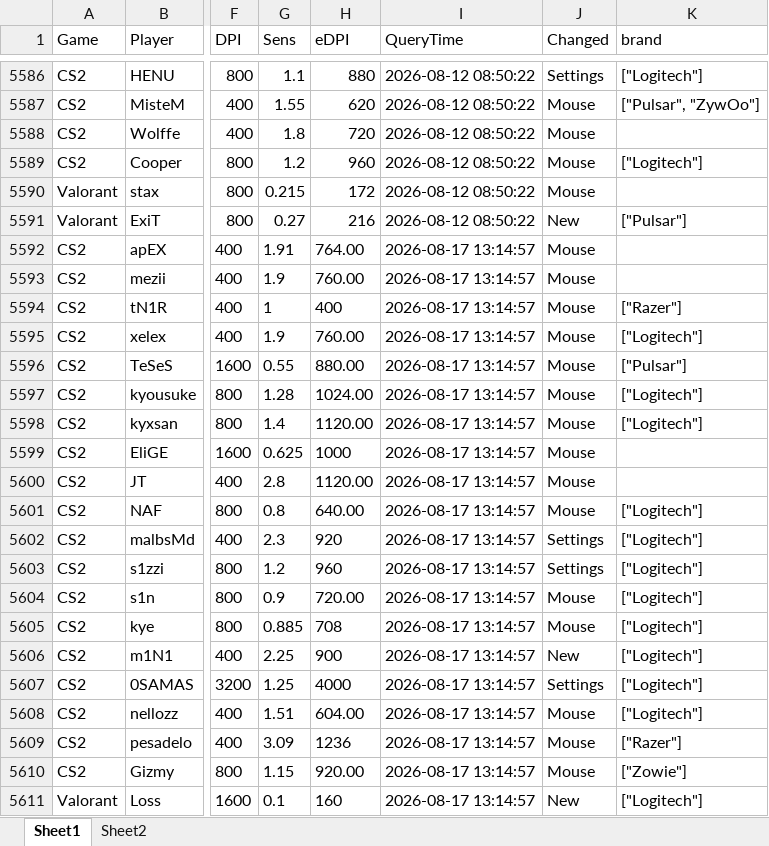
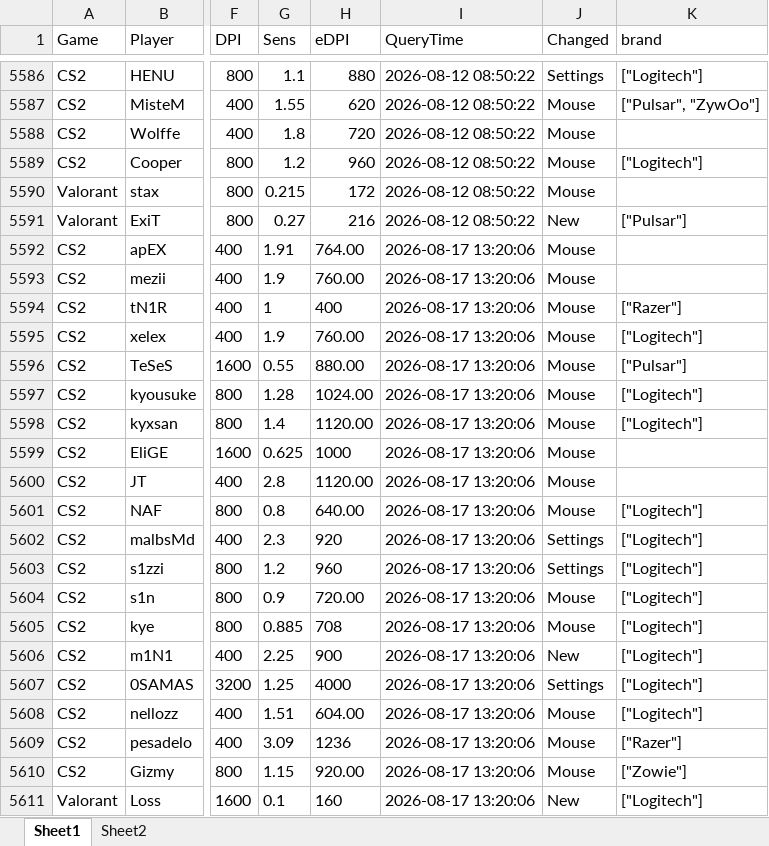
Before and after one commit to d20260323-jpg/CS2_Mouse_Tracker, an Excel workbook: FPS_mouse_tracking.xlsx, sheet Sheet1, drawn as a sheet; only a part is shown, gaps mark what is left out; values as stored, in another font and other column widths than the file's, no borders; the diff names each change by its address in the sheet, - before the commit and + after, or states it on an @@ line.

Commit message:
auto update data (CS2 + Valorant)

```diff
--- a/FPS_mouse_tracking.xlsx (sheet Sheet1)
+++ b/FPS_mouse_tracking.xlsx (sheet Sheet1)
-I5592:I5611 (QueryTime): 2026-08-17 13:14:57
+I5592:I5611 (QueryTime): 2026-08-17 13:20:06
```
